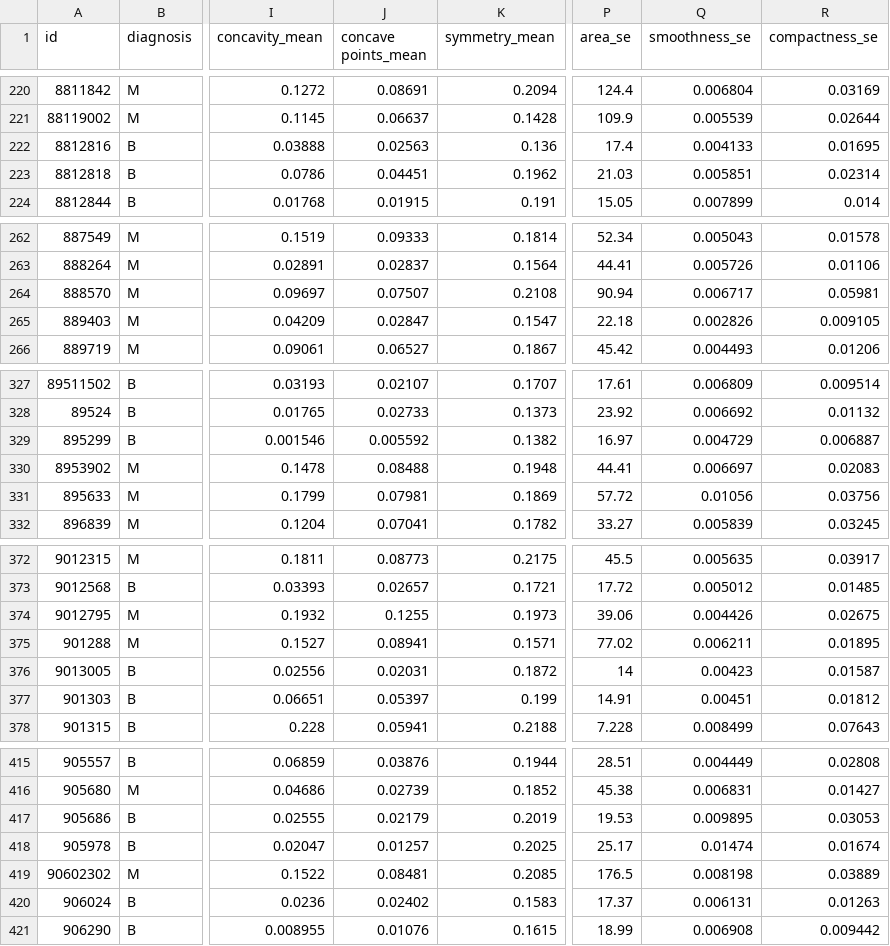
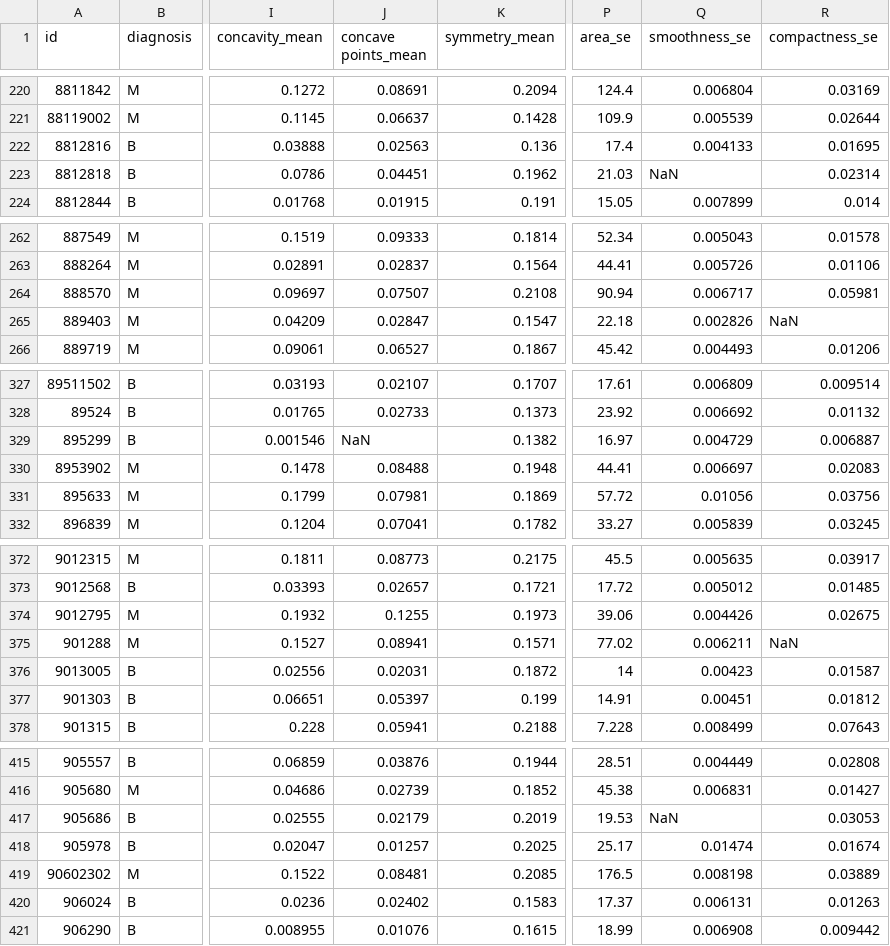
Before and after one commit to ananthkumarmv/Handling-Missing-Data-Problem-Using-KNN-in-EHRs-and-classification-of-Breast-Cancer-using-1D-CNN, a CSV file: Dataset/dataset_with_missing_values.csv, drawn as a sheet; only a part is shown, gaps mark what is left out; the diff covers the shown part only; the diff names each change by its address in the sheet, - before the commit and + after, or states it on an @@ line.

```diff
--- a/Dataset/dataset_with_missing_values.csv
+++ b/Dataset/dataset_with_missing_values.csv
-Q223 (smoothness_se): 0.005851
+Q223 (smoothness_se): NaN
-R265 (compactness_se): 0.009105
+R265 (compactness_se): NaN
-J329 (concave points_mean): 0.005592
+J329 (concave points_mean): NaN
-R375 (compactness_se): 0.01895
+R375 (compactness_se): NaN
-Q417 (smoothness_se): 0.009895
+Q417 (smoothness_se): NaN
```
Also changed, not shown: 11 edited cells elsewhere in this file, 2 other files.
